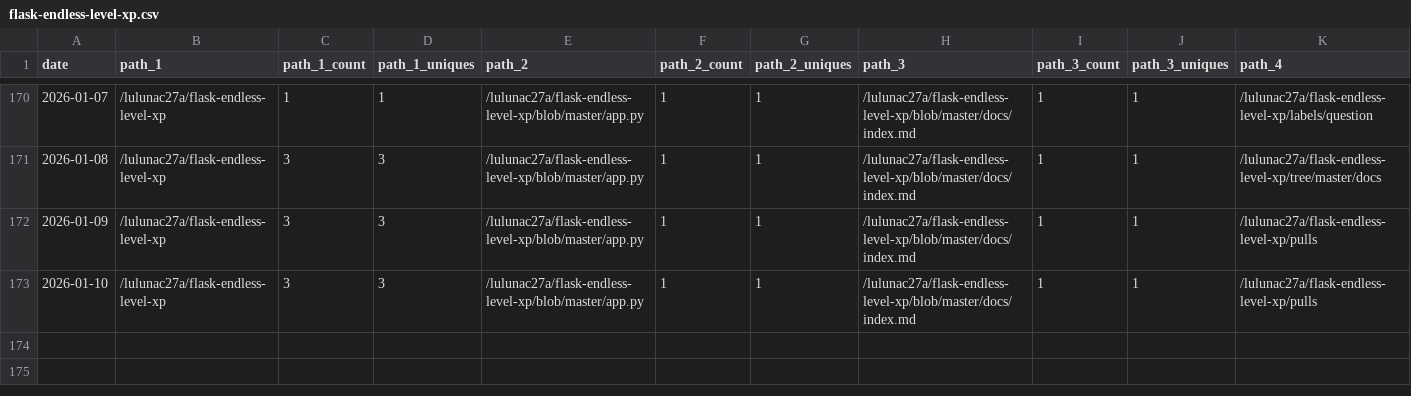
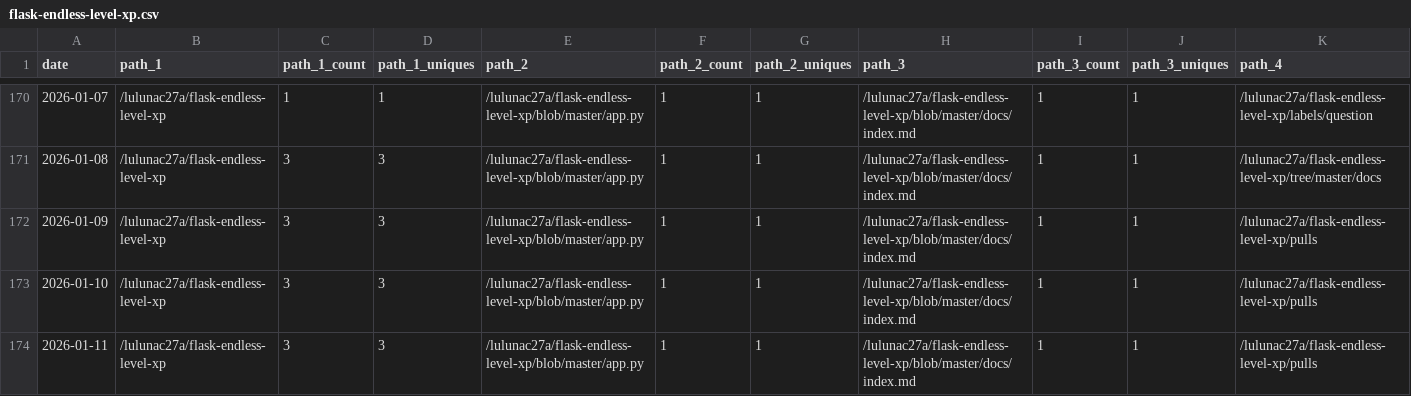
Before and after one commit to lulunac27a/github-repo-traffic-stats, a CSV file: data/github_paths/flask-endless-level-xp.csv, drawn as a sheet; only a part is shown, gaps mark what is left out; rows hold the shown columns only; the diff names each change by its address in the sheet, - before the commit and + after, or states it on an @@ line.

```diff
--- a/data/github_paths/flask-endless-level-xp.csv
+++ b/data/github_paths/flask-endless-level-xp.csv
+row 174: 2026-01-11 | /lulunac27a/flask-endless-level-xp | 3 | 3 | /lulunac27a/flask-endless-level-xp/blob/master/app.py | 1 | 1 | /lulunac27a/flask-endless-level-xp/blob/master/docs/index.md | 1 | 1 | /lulunac27a/flask-endless-level-xp/pulls
```
Also changed, not shown: data/github_paths/flask-text-counter-application.csv, data/github_paths/gamification-task-list-vue-typescript.csv, 42 other files.
